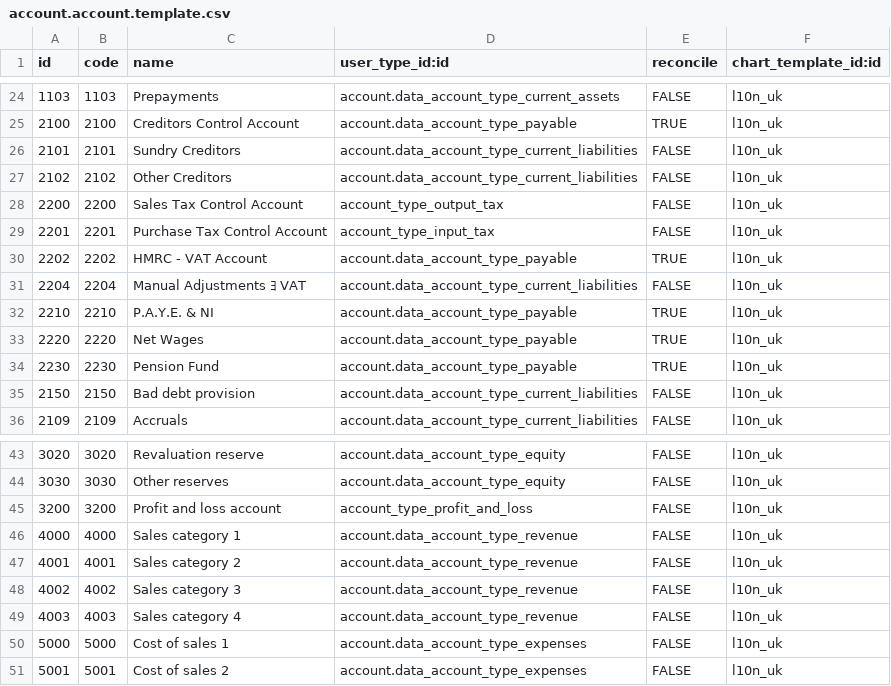
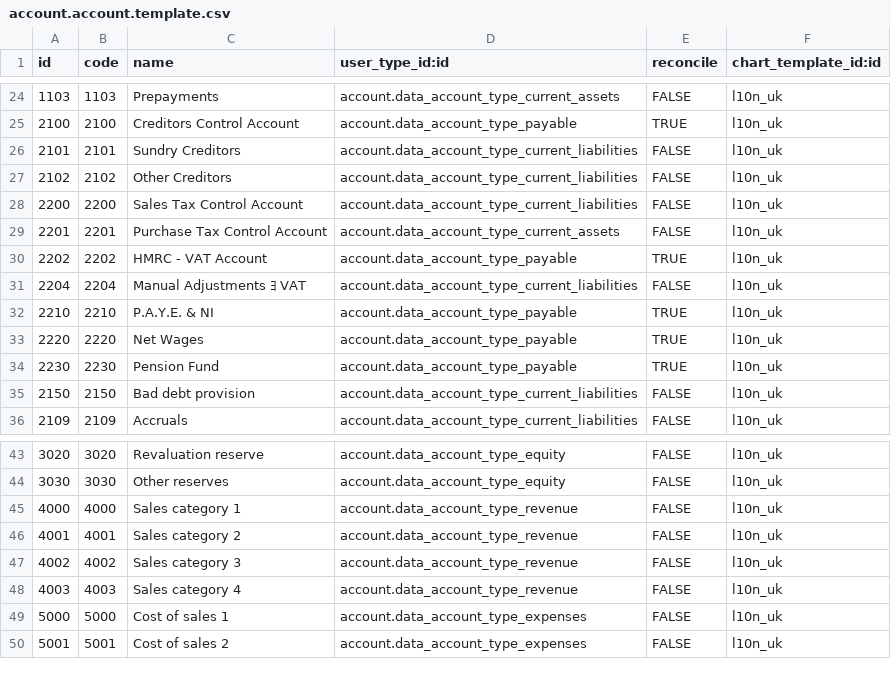
Before and after one commit to beronoel/odoo, a CSV file: addons/l10n_uk/data/account.account.template.csv, drawn as a sheet; only a part is shown, gaps mark what is left out.

Commit message:
[FIX] l10N_uk: account types

```diff
--- a/addons/l10n_uk/data/account.account.template.csv
+++ b/addons/l10n_uk/data/account.account.template.csv
@@ -27,4 +27,4 @@
 "2102","2102","Other Creditors","account.data_account_type_current_liabilities","FALSE","l10n_uk"
-"2200","2200","Sales Tax Control Account","account_type_output_tax","FALSE","l10n_uk"
-"2201","2201","Purchase Tax Control Account","account_type_input_tax","FALSE","l10n_uk"
+"2200","2200","Sales Tax Control Account","account.data_account_type_current_liabilities","FALSE","l10n_uk"
+"2201","2201","Purchase Tax Control Account","account.data_account_type_current_assets","FALSE","l10n_uk"
 "2202","2202","HMRC - VAT Account","account.data_account_type_payable","TRUE","l10n_uk"
@@ -44,3 +44,2 @@
 "3030","3030","Other reserves","account.data_account_type_equity","FALSE","l10n_uk"
-"3200","3200","Profit and loss account","account_type_profit_and_loss","FALSE","l10n_uk"
 "4000","4000","Sales category 1","account.data_account_type_revenue","FALSE","l10n_uk"
```
Also changed, not shown: 2 other files.
